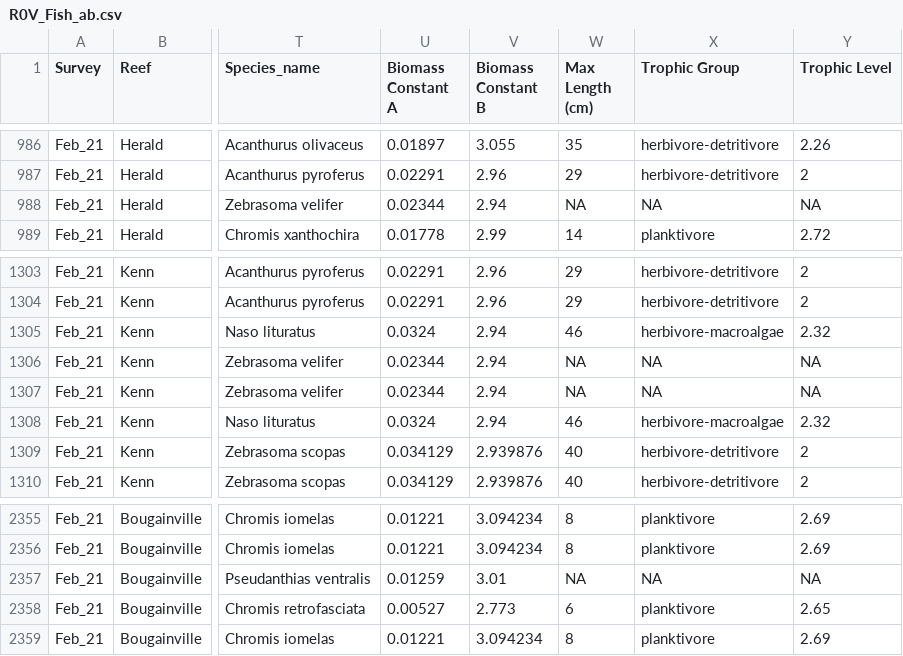
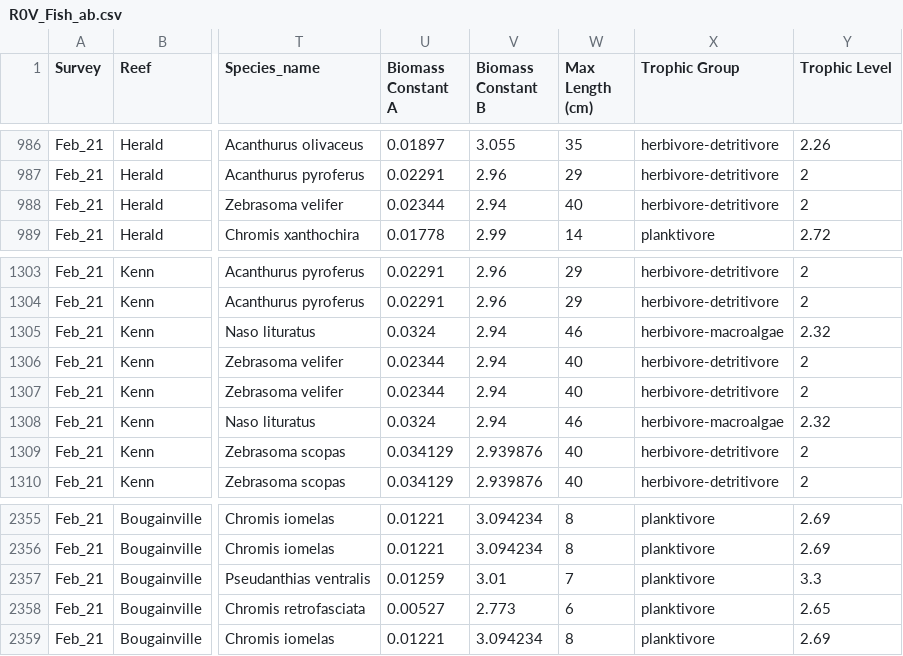
Before and after one commit to gfgalbraith/OMP2_fish, a CSV file: 2_outputs/R0V_Fish_ab.csv, drawn as a sheet; only a part is shown, gaps mark what is left out; the diff names each change by its address in the sheet, - before the commit and + after, or states it on an @@ line.

```diff
--- a/2_outputs/R0V_Fish_ab.csv
+++ b/2_outputs/R0V_Fish_ab.csv
-W988 (Max Length (cm)): NA
+W988 (Max Length (cm)): 40
-X988 (Trophic Group): NA
+X988 (Trophic Group): herbivore-detritivore
-Y988 (Trophic Level): NA
+Y988 (Trophic Level): 2
-W1306:W1307 (Max Length (cm)): NA
+W1306:W1307 (Max Length (cm)): 40
-X1306:X1307 (Trophic Group): NA
+X1306:X1307 (Trophic Group): herbivore-detritivore
-Y1306:Y1307 (Trophic Level): NA
+Y1306:Y1307 (Trophic Level): 2
-W2357 (Max Length (cm)): NA
+W2357 (Max Length (cm)): 7
-X2357 (Trophic Group): NA
+X2357 (Trophic Group): planktivore
-Y2357 (Trophic Level): NA
+Y2357 (Trophic Level): 3.3
```
Also changed, not shown: 0_data/MERMAID_data/fish-species_GFG.csv, 13 other files.
